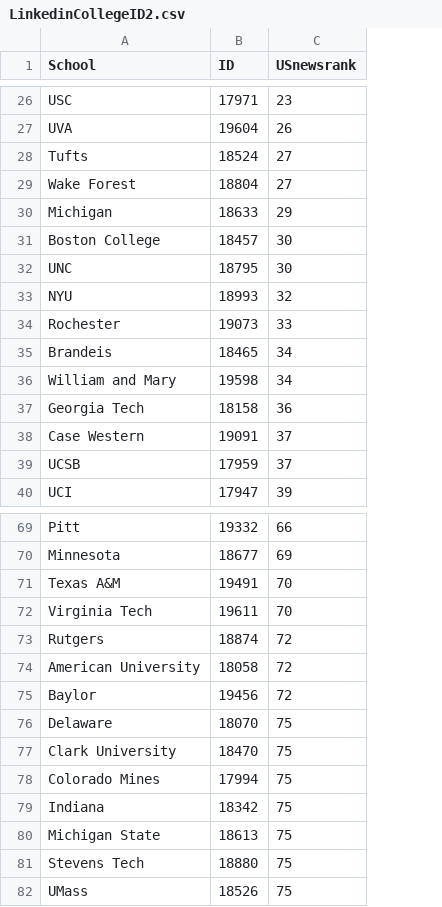
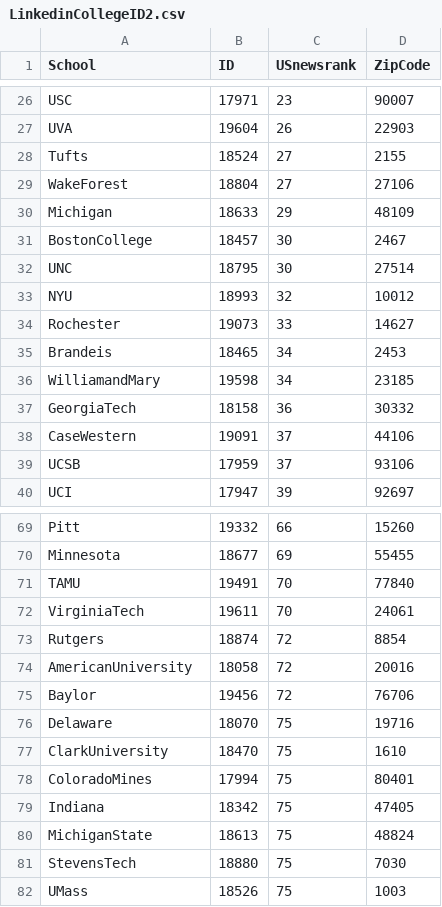
Before and after one commit to ksathaye/WebScrapingExamples, a CSV file: UniversityCityData/LinkedinCollegeID2.csv, drawn as a sheet; only a part is shown, gaps mark what is left out; the diff covers the shown part only; the diff names each change by its address in the sheet, - before the commit and + after, or states it on an @@ line.

```diff
--- a/UniversityCityData/LinkedinCollegeID2.csv
+++ b/UniversityCityData/LinkedinCollegeID2.csv
+column D (ZipCode), rows 26-40: 90007 | 22903 | 2155 | 27106 | 48109 | 2467 | 27514 | 10012 | 14627 | 2453 | 23185 | 30332 | 44106 | 93106 | 92697; rows 69-82: 15260 | 55455 | 77840 | 24061 | 8854 | 20016 | 76706 | 19716 | 1610 | 80401 | 47405 | 48824 | 7030 | 1003
-A29 (School): Wake Forest
+A29 (School): WakeForest
-A31 (School): Boston College
+A31 (School): BostonCollege
-A36 (School): William and Mary
+A36 (School): WilliamandMary
-A37 (School): Georgia Tech
+A37 (School): GeorgiaTech
-A38 (School): Case Western
+A38 (School): CaseWestern
-A71 (School): Texas A&M
+A71 (School): TAMU
-A72 (School): Virginia Tech
+A72 (School): VirginiaTech
-A74 (School): American University
+A74 (School): AmericanUniversity
-A77 (School): Clark University
+A77 (School): ClarkUniversity
-A78 (School): Colorado Mines
+A78 (School): ColoradoMines
-A80 (School): Michigan State
+A80 (School): MichiganState
-A81 (School): Stevens Tech
+A81 (School): StevensTech
```
Also changed, not shown: 8 edited cells elsewhere in this file, UniversityCityData/UniData.csv, 7 other files.
